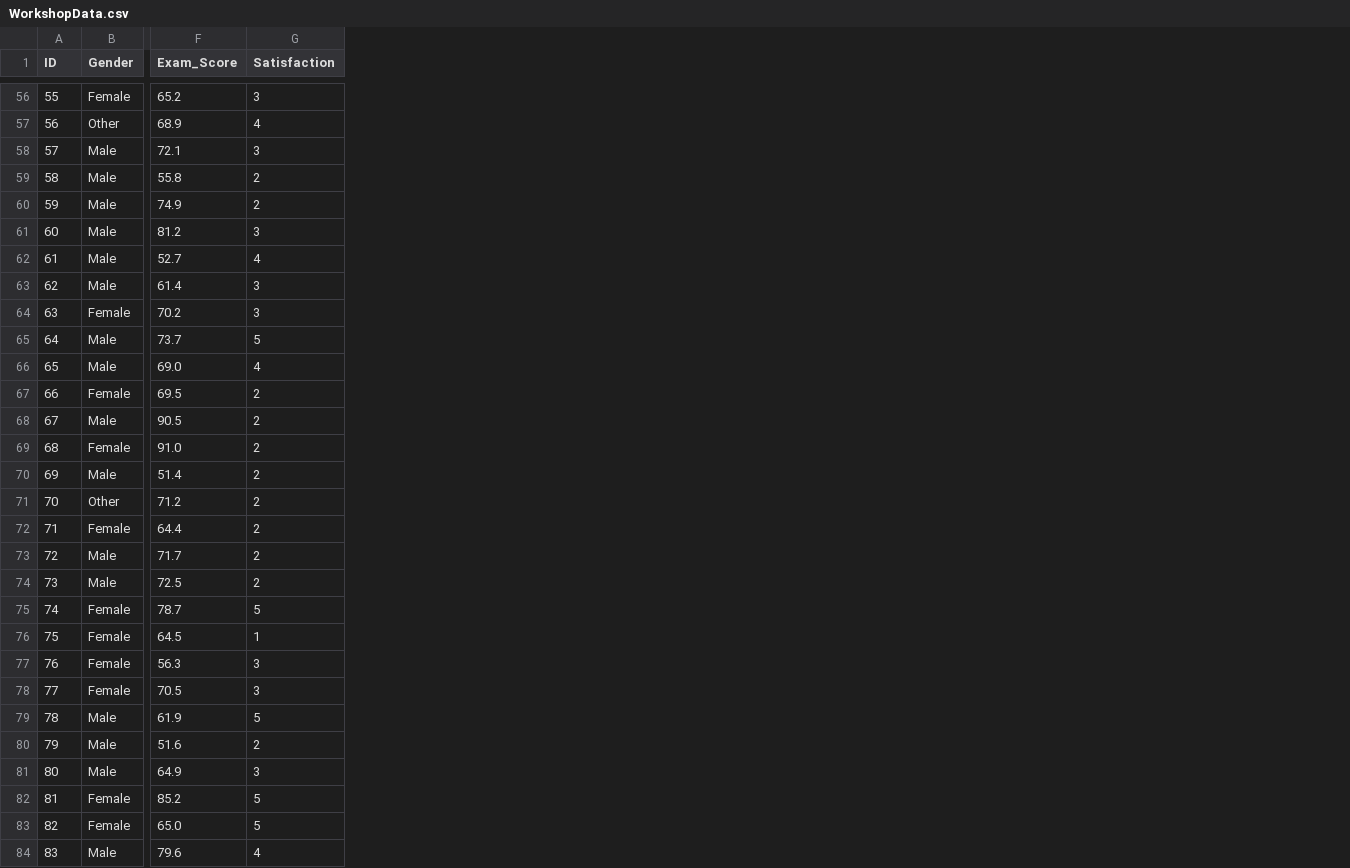
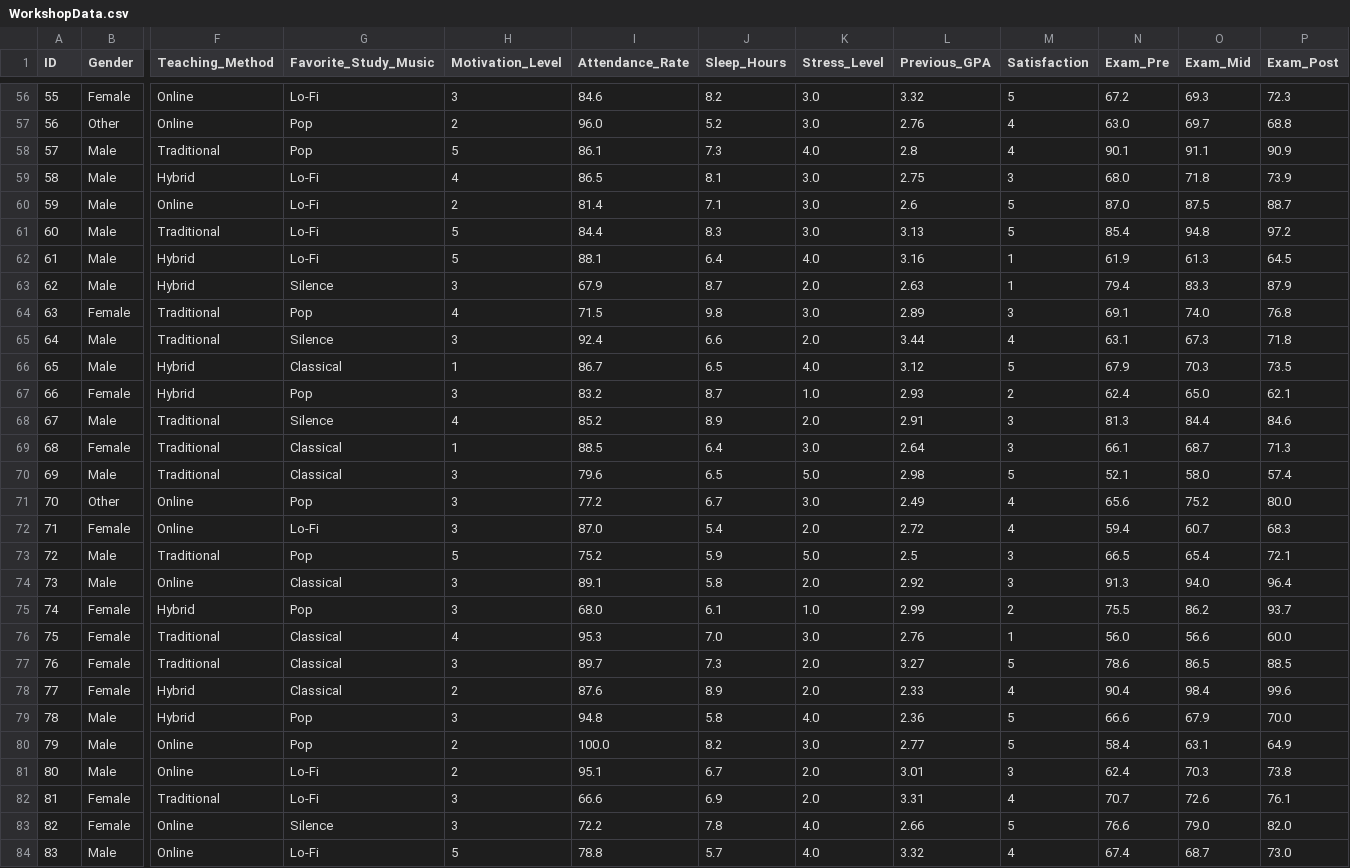
Before and after one commit to Hillea/BasicStats-Retune, a CSV file: Data/WorkshopData.csv, drawn as a sheet; only a part is shown, gaps mark what is left out; removed rows and columns are numbered as before the commit, all else as after; the diff covers the shown part only; the diff names each change by its address in the sheet, - before the commit and + after, or states it on an @@ line.

```diff
--- a/Data/WorkshopData.csv
+++ b/Data/WorkshopData.csv
-column F (Exam_Score), rows 56-84: 65.2 | 68.9 | 72.1 | 55.8 | 74.9 | 81.2 | 52.7 | 61.4 | 70.2 | 73.7 | 69.0 | 69.5 | 90.5 | 91.0 | 51.4 | 71.2 | 64.4 | 71.7 | 72.5 | 78.7 | 64.5 | 56.3 | 70.5 | 61.9 | 51.6 | 64.9 | 85.2 | 65.0 | 79.6
+column F (Teaching_Method), rows 56-84: Online | Online | Traditional | Hybrid | Online | Traditional | Hybrid | Hybrid | Traditional | Traditional | Hybrid | Hybrid | Traditional | Traditional | Traditional | Online | Online | Traditional | Online | Hybrid | Traditional | Traditional | Hybrid | Hybrid | Online | Online | Traditional | Online | Online
+column G (Favorite_Study_Music), rows 56-84: Lo-Fi | Pop | Pop | Lo-Fi | Lo-Fi | Lo-Fi | Lo-Fi | Silence | Pop | Silence | Classical | Pop | Silence | Classical | Classical | Pop | Lo-Fi | Pop | Classical | Pop | Classical | Classical | Classical | Pop | Pop | Lo-Fi | Lo-Fi | Silence | Lo-Fi
+column H (Motivation_Level), rows 56-84: 3 | 2 | 5 | 4 | 2 | 5 | 5 | 3 | 4 | 3 | 1 | 3 | 4 | 1 | 3 | 3 | 3 | 5 | 3 | 3 | 4 | 3 | 2 | 3 | 2 | 2 | 3 | 3 | 5
+column I (Attendance_Rate), rows 56-84: 84.6 | 96.0 | 86.1 | 86.5 | 81.4 | 84.4 | 88.1 | 67.9 | 71.5 | 92.4 | 86.7 | 83.2 | 85.2 | 88.5 | 79.6 | 77.2 | 87.0 | 75.2 | 89.1 | 68.0 | 95.3 | 89.7 | 87.6 | 94.8 | 100.0 | 95.1 | 66.6 | 72.2 | 78.8
+column J (Sleep_Hours), rows 56-84: 8.2 | 5.2 | 7.3 | 8.1 | 7.1 | 8.3 | 6.4 | 8.7 | 9.8 | 6.6 | 6.5 | 8.7 | 8.9 | 6.4 | 6.5 | 6.7 | 5.4 | 5.9 | 5.8 | 6.1 | 7.0 | 7.3 | 8.9 | 5.8 | 8.2 | 6.7 | 6.9 | 7.8 | 5.7
+column K (Stress_Level), rows 56-84: 3.0 | 3.0 | 4.0 | 3.0 | 3.0 | 3.0 | 4.0 | 2.0 | 3.0 | 2.0 | 4.0 | 1.0 | 2.0 | 3.0 | 5.0 | 3.0 | 2.0 | 5.0 | 2.0 | 1.0 | 3.0 | 2.0 | 2.0 | 4.0 | 3.0 | 2.0 | 2.0 | 4.0 | 4.0
+column L (Previous_GPA), rows 56-84: 3.32 | 2.76 | 2.8 | 2.75 | 2.6 | 3.13 | 3.16 | 2.63 | 2.89 | 3.44 | 3.12 | 2.93 | 2.91 | 2.64 | 2.98 | 2.49 | 2.72 | 2.5 | 2.92 | 2.99 | 2.76 | 3.27 | 2.33 | 2.36 | 2.77 | 3.01 | 3.31 | 2.66 | 3.32
+column N (Exam_Pre), rows 56-84: 67.2 | 63.0 | 90.1 | 68.0 | 87.0 | 85.4 | 61.9 | 79.4 | 69.1 | 63.1 | 67.9 | 62.4 | 81.3 | 66.1 | 52.1 | 65.6 | 59.4 | 66.5 | 91.3 | 75.5 | 56.0 | 78.6 | 90.4 | 66.6 | 58.4 | 62.4 | 70.7 | 76.6 | 67.4
+column O (Exam_Mid), rows 56-84: 69.3 | 69.7 | 91.1 | 71.8 | 87.5 | 94.8 | 61.3 | 83.3 | 74.0 | 67.3 | 70.3 | 65.0 | 84.4 | 68.7 | 58.0 | 75.2 | 60.7 | 65.4 | 94.0 | 86.2 | 56.6 | 86.5 | 98.4 | 67.9 | 63.1 | 70.3 | 72.6 | 79.0 | 68.7
+column P (Exam_Post), rows 56-84: 72.3 | 68.8 | 90.9 | 73.9 | 88.7 | 97.2 | 64.5 | 87.9 | 76.8 | 71.8 | 73.5 | 62.1 | 84.6 | 71.3 | 57.4 | 80.0 | 68.3 | 72.1 | 96.4 | 93.7 | 60.0 | 88.5 | 99.6 | 70.0 | 64.9 | 73.8 | 76.1 | 82.0 | 73.0
-M56 (Satisfaction): 3
+M56 (Satisfaction): 5
-M58 (Satisfaction): 3
+M58 (Satisfaction): 4
-M59 (Satisfaction): 2
+M59 (Satisfaction): 3
-M60 (Satisfaction): 2
+M60 (Satisfaction): 5
-M61 (Satisfaction): 3
+M61 (Satisfaction): 5
-M62 (Satisfaction): 4
+M62 (Satisfaction): 1
-M63 (Satisfaction): 3
+M63 (Satisfaction): 1
-M65 (Satisfaction): 5
+M65 (Satisfaction): 4
-M66 (Satisfaction): 4
+M66 (Satisfaction): 5
-M68:M69 (Satisfaction): 2
+M68:M69 (Satisfaction): 3
-M70 (Satisfaction): 2
+M70 (Satisfaction): 5
-M71:M72 (Satisfaction): 2
+M71:M72 (Satisfaction): 4
-M73:M74 (Satisfaction): 2
+M73:M74 (Satisfaction): 3
-M75 (Satisfaction): 5
+M75 (Satisfaction): 2
-M77 (Satisfaction): 3
+M77 (Satisfaction): 5
-M78 (Satisfaction): 3
+M78 (Satisfaction): 4
-M80 (Satisfaction): 2
+M80 (Satisfaction): 5
-M82 (Satisfaction): 5
+M82 (Satisfaction): 4
```
Also changed, not shown: 52 edited cells elsewhere in this file, 20 other files.
